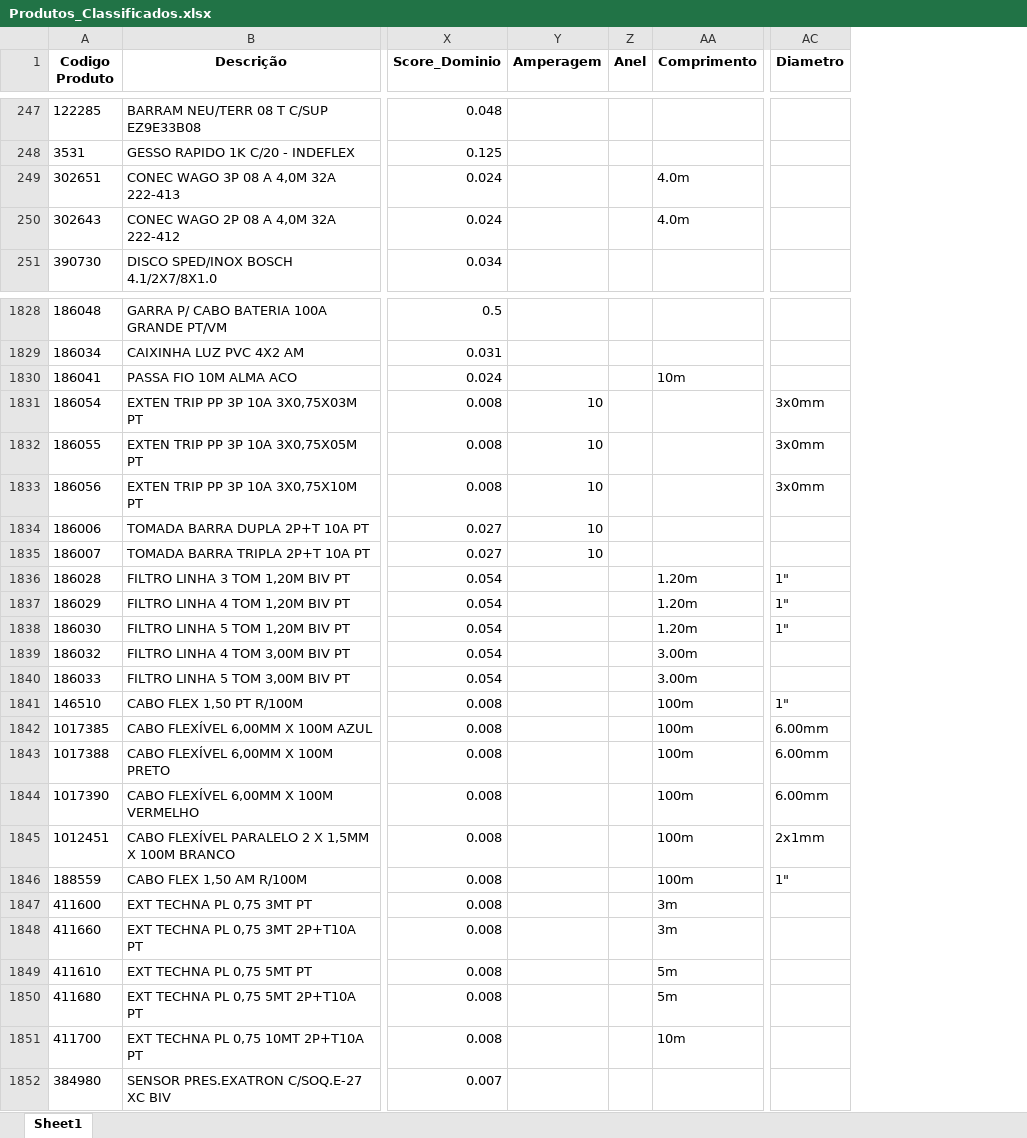
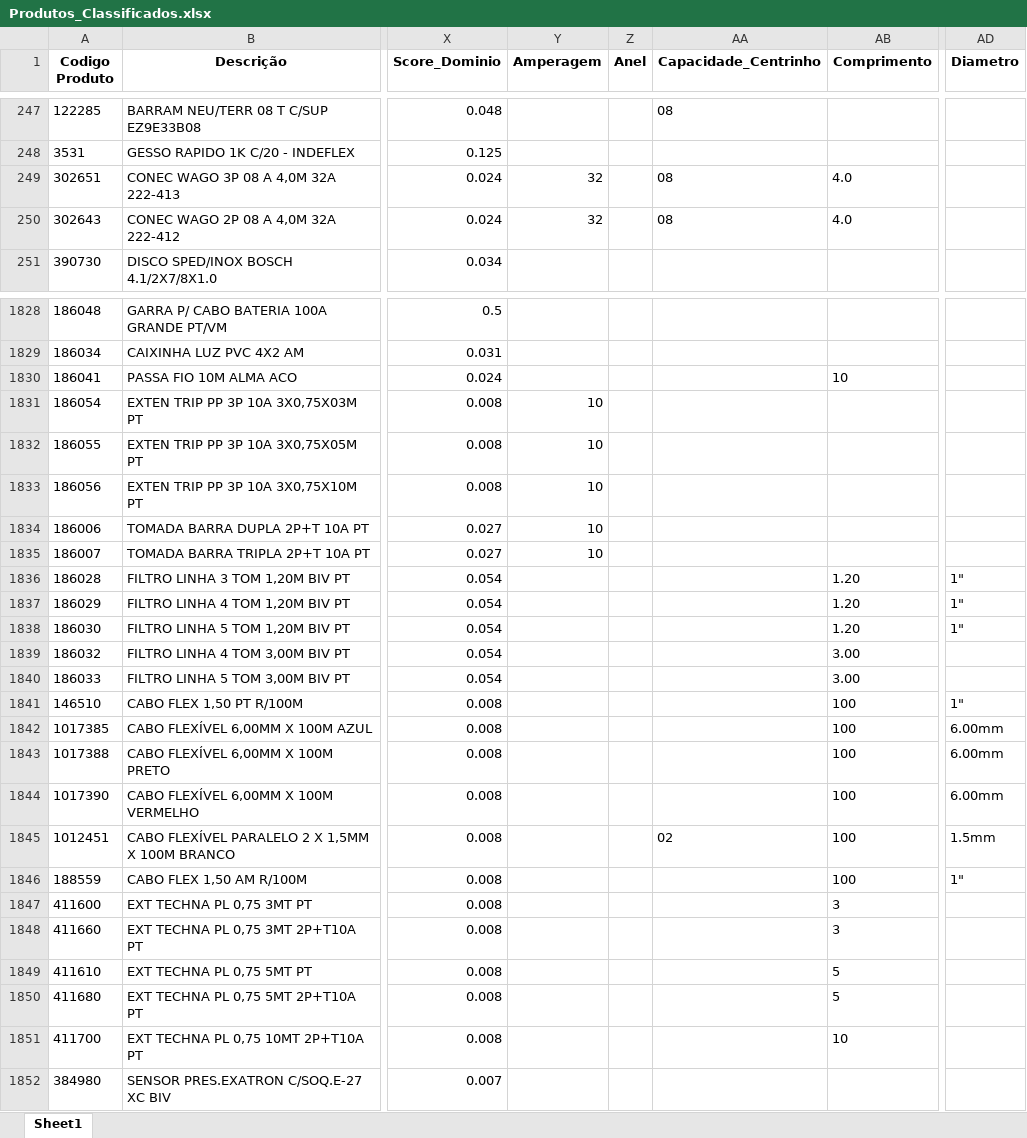
Before and after one commit to Lucas-Fernandes-Silva/auto_shopee, an Excel workbook: planilhas/outputs/Produtos_Classificados.xlsx, sheet Sheet1, drawn as a sheet; only a part is shown, gaps mark what is left out; values as stored, in another font and other column widths than the file's, no borders; addresses are those after the commit; the diff covers the shown part only; the diff names each change by its address in the sheet, - before the commit and + after, or states it on an @@ line.

```diff
--- a/planilhas/outputs/Produtos_Classificados.xlsx (sheet Sheet1)
+++ b/planilhas/outputs/Produtos_Classificados.xlsx (sheet Sheet1)
+column AA (Capacidade_Centrinho), rows 247-250: 08 |  | 08 | 08; row 1845: 02
-Y249:Y250 (Amperagem): (empty)
+Y249:Y250 (Amperagem): 32
-AB249:AB250 (Comprimento): 4.0m
+AB249:AB250 (Comprimento): 4.0
-AB1830 (Comprimento): 10m
+AB1830 (Comprimento): 10
-AD1831:AD1833 (Diametro): 3x0mm
+AD1831:AD1833 (Diametro): (empty)
-AB1836:AB1838 (Comprimento): 1.20m
+AB1836:AB1838 (Comprimento): 1.20
-AB1839:AB1840 (Comprimento): 3.00m
+AB1839:AB1840 (Comprimento): 3.00
-AB1841:AB1846 (Comprimento): 100m
+AB1841:AB1846 (Comprimento): 100
-AD1845 (Diametro): 2x1mm
+AD1845 (Diametro): 1.5mm
-AB1847:AB1848 (Comprimento): 3m
+AB1847:AB1848 (Comprimento): 3
-AB1849:AB1850 (Comprimento): 5m
+AB1849:AB1850 (Comprimento): 5
-AB1851 (Comprimento): 10m
+AB1851 (Comprimento): 10
```
Also changed, not shown: 102 edited cells elsewhere in this sheet, Teste_Variacoes_Eletrica.xlsx, planilhas/outputs/Relatorio_Dominios_Ambiguos.xlsx, 10 other files.
